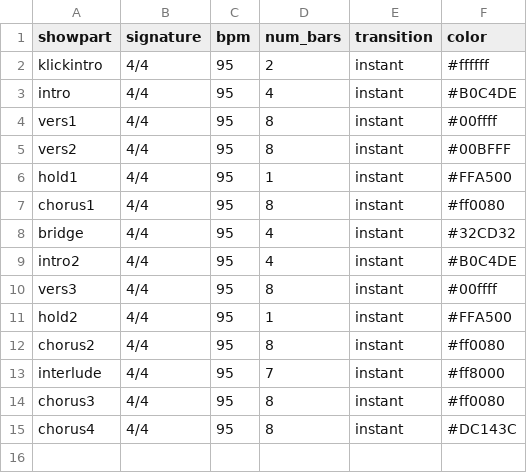
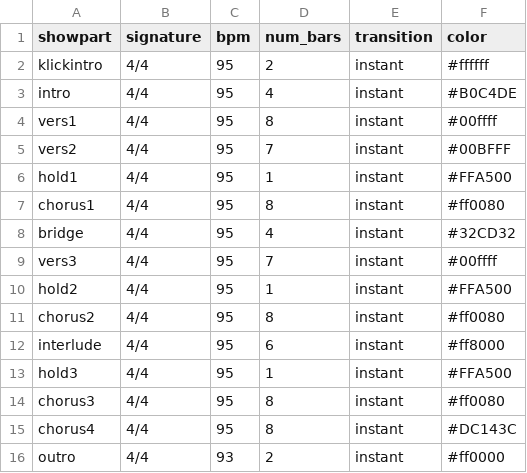
Before and after one commit to varghele/QLCplusShowCreator, a CSV file: shows/lyra_denkmal/lyra_denkmal_structure.csv, drawn as a sheet.

```diff
--- a/shows/lyra_denkmal/lyra_denkmal_structure.csv
+++ b/shows/lyra_denkmal/lyra_denkmal_structure.csv
@@ -4,3 +4,3 @@ intro,4/4,95,4,instant,#B0C4DE
 vers1,4/4,95,8,instant,#00ffff
-vers2,4/4,95,8,instant,#00BFFF
+vers2,4/4,95,7,instant,#00BFFF
 hold1,4/4,95,1,instant,#FFA500
@@ -8,8 +8,9 @@ chorus1,4/4,95,8,instant,#ff0080
 bridge,4/4,95,4,instant,#32CD32
-intro2,4/4,95,4,instant,#B0C4DE
-vers3,4/4,95,8,instant,#00ffff
+vers3,4/4,95,7,instant,#00ffff
 hold2,4/4,95,1,instant,#FFA500
 chorus2,4/4,95,8,instant,#ff0080
-interlude,4/4,95,7,instant,#ff8000
+interlude,4/4,95,6,instant,#ff8000
+hold3,4/4,95,1,instant,#FFA500
 chorus3,4/4,95,8,instant,#ff0080
 chorus4,4/4,95,8,instant,#DC143C
+outro,4/4,93,2,instant,#ff0000
```
Also changed, not shown: shows/lyra_africa/lyra_africa_structure.csv, 8 other files.
